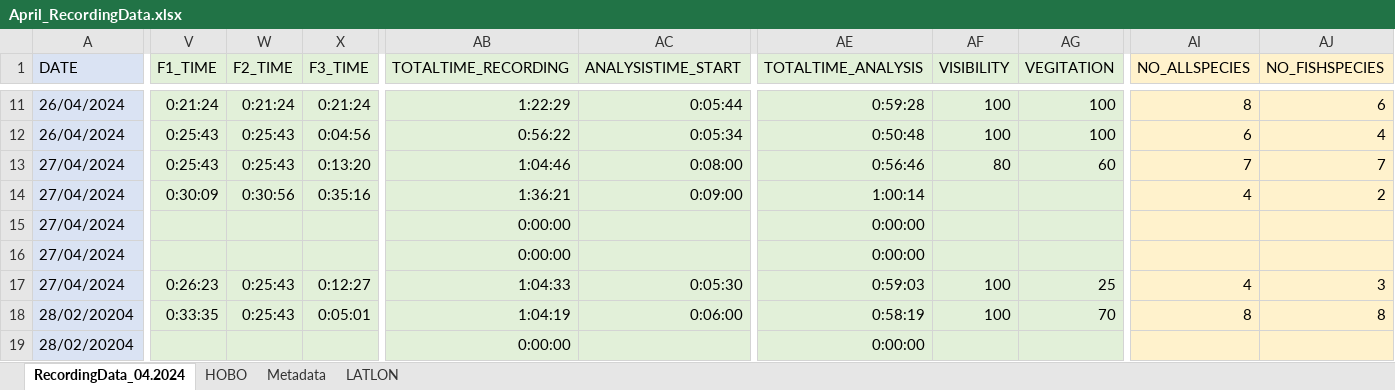
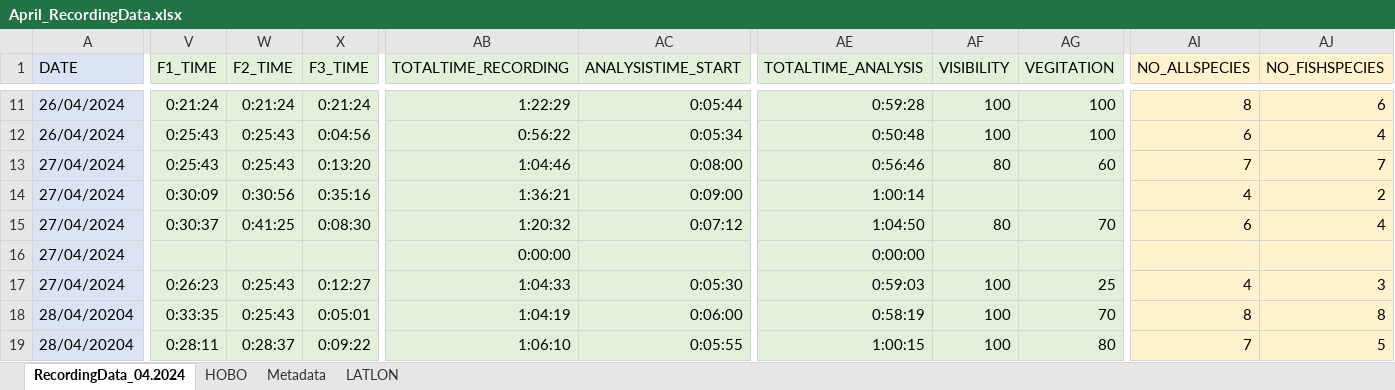
Before and after one commit to swulfing/TanakekeProject, an Excel workbook: URUVS/Datasheets/URUV/04.2024/April_RecordingData.xlsx, sheet RecordingData_04.2024, drawn as a sheet; only a part is shown, gaps mark what is left out; values as stored, in another font and other column widths than the file's, no borders; the diff covers the shown part only; the diff names each change by its address in the sheet, - before the commit and + after, or states it on an @@ line.

Commit message:
AprilData

```diff
--- a/URUVS/Datasheets/URUV/04.2024/April_RecordingData.xlsx (sheet RecordingData_04.2024)
+++ b/URUVS/Datasheets/URUV/04.2024/April_RecordingData.xlsx (sheet RecordingData_04.2024)
-V15 (F1_TIME): (empty)
+V15 (F1_TIME): 0:30:37
-W15 (F2_TIME): (empty)
+W15 (F2_TIME): 0:41:25
-X15 (F3_TIME): (empty)
+X15 (F3_TIME): 0:08:30
-AB15 (TOTALTIME_RECORDING): 0:00:00
+AB15 (TOTALTIME_RECORDING): 1:20:32
-AC15 (ANALYSISTIME_START): (empty)
+AC15 (ANALYSISTIME_START): 0:07:12
-AE15 (TOTALTIME_ANALYSIS): 0:00:00
+AE15 (TOTALTIME_ANALYSIS): 1:04:50
-AF15 (VISIBILITY): (empty)
+AF15 (VISIBILITY): 80
-AG15 (VEGITATION): (empty)
+AG15 (VEGITATION): 70
-AI15 (NO_ALLSPECIES): (empty)
+AI15 (NO_ALLSPECIES): 6
-AJ15 (NO_FISHSPECIES): (empty)
+AJ15 (NO_FISHSPECIES): 4
-A18:A19 (DATE): 28/02/20204
+A18:A19 (DATE): 28/04/20204
-V19 (F1_TIME): (empty)
+V19 (F1_TIME): 0:28:11
-W19 (F2_TIME): (empty)
+W19 (F2_TIME): 0:28:37
-X19 (F3_TIME): (empty)
+X19 (F3_TIME): 0:09:22
-AB19 (TOTALTIME_RECORDING): 0:00:00
+AB19 (TOTALTIME_RECORDING): 1:06:10
-AC19 (ANALYSISTIME_START): (empty)
+AC19 (ANALYSISTIME_START): 0:05:55
-AE19 (TOTALTIME_ANALYSIS): 0:00:00
+AE19 (TOTALTIME_ANALYSIS): 1:00:15
-AF19 (VISIBILITY): (empty)
+AF19 (VISIBILITY): 100
-AG19 (VEGITATION): (empty)
+AG19 (VEGITATION): 80
-AI19 (NO_ALLSPECIES): (empty)
+AI19 (NO_ALLSPECIES): 7
-AJ19 (NO_FISHSPECIES): (empty)
+AJ19 (NO_FISHSPECIES): 5
```
Also changed, not shown: 71 edited cells elsewhere in this sheet, RClass/InternHours.xlsx, URUVS/Datasheets/URUV/06.2024/June_RecordingData.xlsx, 3 other files.
